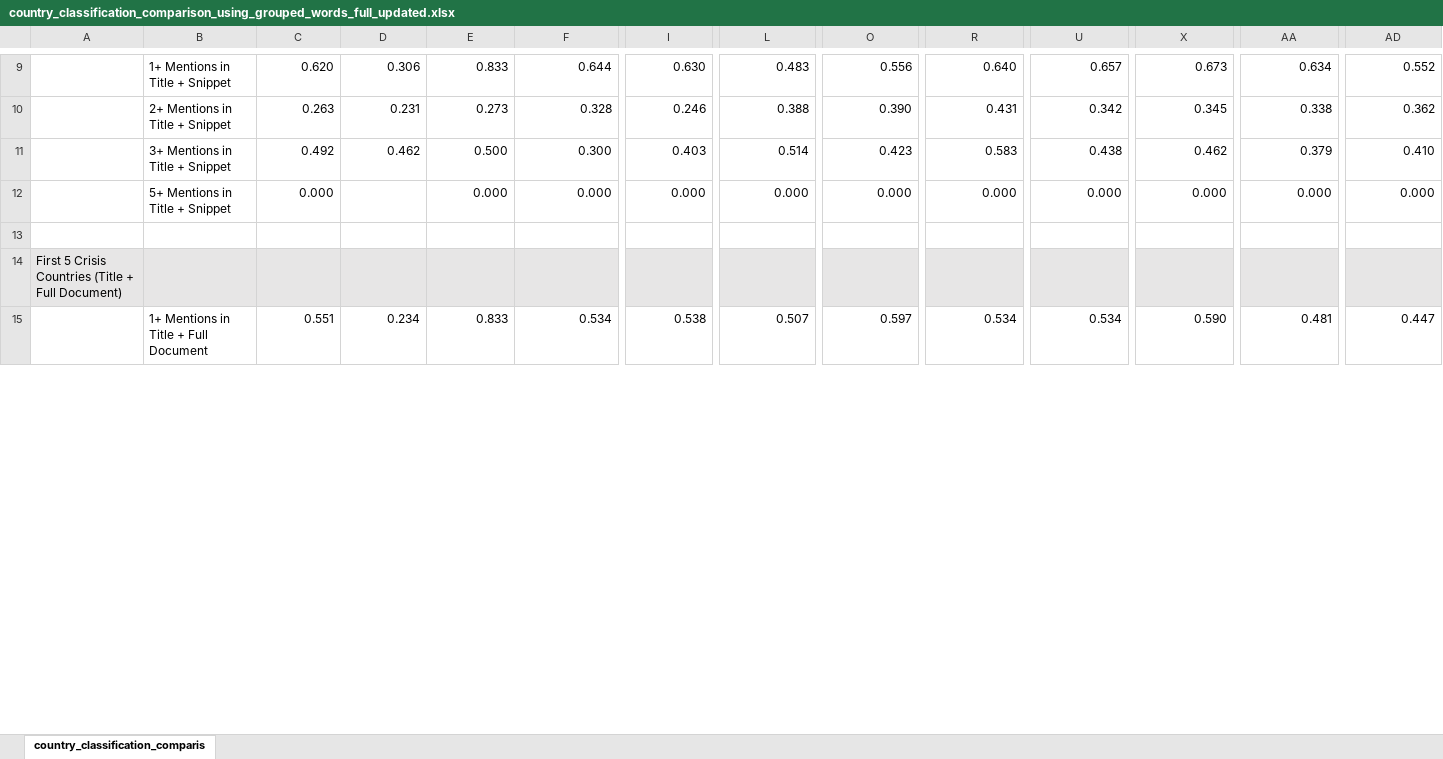
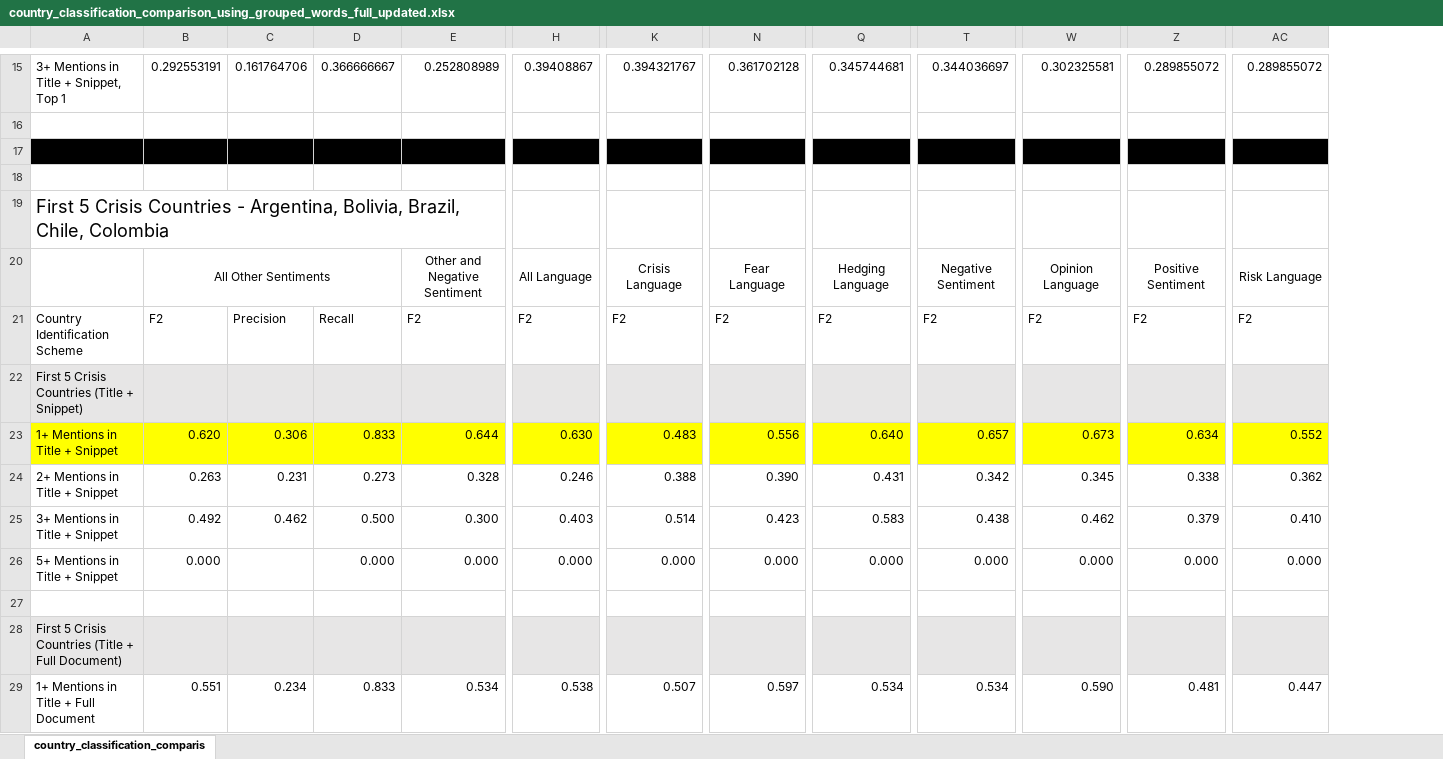
Before and after one commit to johnsonice/IMF_VE_News, an Excel workbook: csv_out/new2/country_classification_comparison_using_grouped_words_full_updated.xlsx, sheet country_classification_comparis, drawn as a sheet; only a part is shown, gaps mark what is left out; values as stored, in another font and other column widths than the file's, no borders; removed rows and columns are numbered as before the commit, all else as after; rows hold the shown columns only; the diff covers the shown part only; the diff names each change by its address in the sheet, - before the commit and + after, or states it on an @@ line.

```diff
--- a/csv_out/new2/country_classification_comparison_using_grouped_words_full_updated.xlsx (sheet country_classification_comparis)
+++ b/csv_out/new2/country_classification_comparison_using_grouped_words_full_updated.xlsx (sheet country_classification_comparis)
-column A, row 14: First 5 Crisis Countries (Title + Full Document)
+row 15: 3+ Mentions in Title + Snippet, Top 1 | 0.292553191 | 0.161764706 | 0.366666667 | 0.252808989 | 0.39408867 | 0.394321767 | 0.361702128 | 0.345744681 | 0.344036697 | 0.302325581 | 0.289855072 | 0.289855072
+row 16: (empty)
+row 17: (empty)
+row 18: (empty)
+row 19: First 5 Crisis Countries - Argentina, Bolivia, Brazil, Chile, Colombia
+row 20:  | All Other Sentiments |  |  | Other and Negative Sentiment | All Language | Crisis Language | Fear Language | Hedging Language | Negative Sentiment | Opinion Language | Positive Sentiment | Risk Language
+row 21: Country Identification Scheme | F2 | Precision | Recall | F2 | F2 | F2 | F2 | F2 | F2 | F2 | F2 | F2
+row 22: First 5 Crisis Countries (Title + Snippet)
-A23:AC23 fill: none
+A23:AC23 fill: #FFFF00
-A28: (empty)
+A28: First 5 Crisis Countries (Title + Full Document)
```
Also changed, not shown: 6 added rows, 4 removed rows, 5 edited cells and cell formats elsewhere in this sheet, 1 other file.
